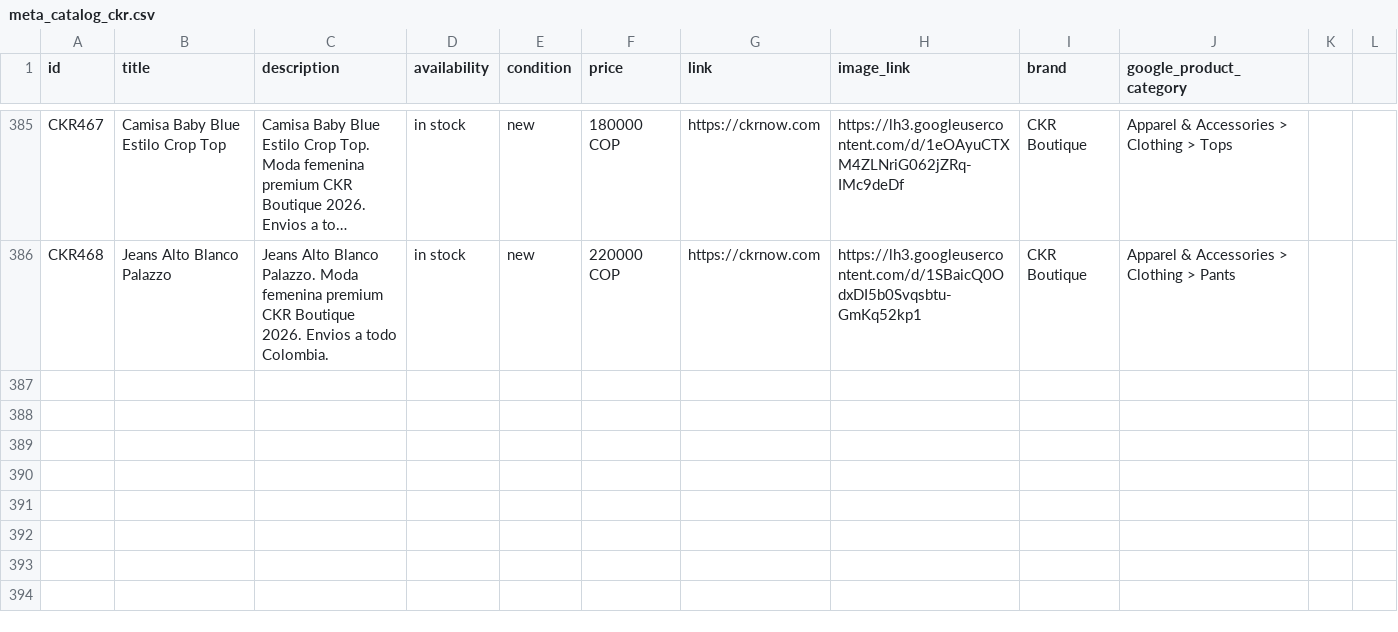
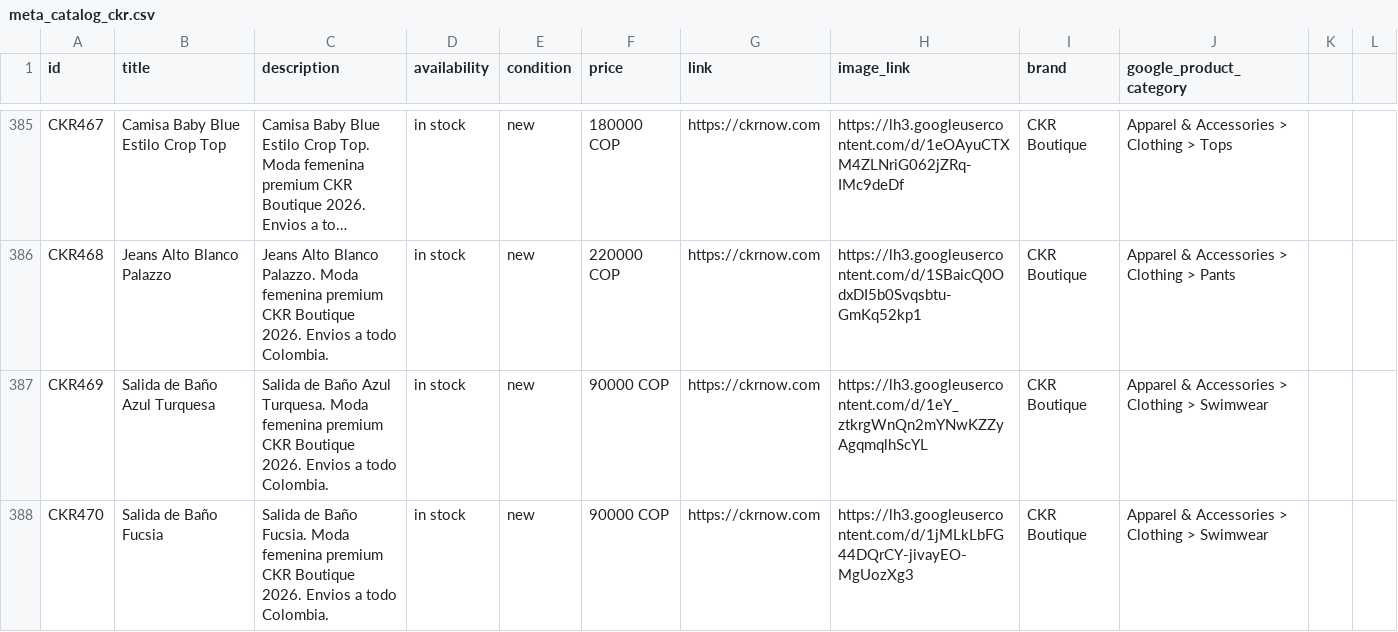
Before and after one commit to alvapas75-afk/ckrnow-website, a CSV file: meta_catalog_ckr.csv, drawn as a sheet; only a part is shown, gaps mark what is left out; long unchanged cells end in …; the diff names each change by its address in the sheet, - before the commit and + after, or states it on an @@ line.

```diff
--- a/meta_catalog_ckr.csv
+++ b/meta_catalog_ckr.csv
+row 387: CKR469 | Salida de Baño Azul Turquesa | Salida de Baño Azul Turquesa. Moda femenina premium CKR Boutique 2026. Envios a todo Colombia. | in stock | new | 90000 COP | https://ckrnow.com | https://lh3.googleusercontent.com/d/1eY_ztkrgWnQn2mYNwKZZyAgqmqlhScYL | CKR Boutique | Apparel & Accessories > Clothing > Swimwear
+row 388: CKR470 | Salida de Baño Fucsia | Salida de Baño Fucsia. Moda femenina premium CKR Boutique 2026. Envios a todo Colombia. | in stock | new | 90000 COP | https://ckrnow.com | https://lh3.googleusercontent.com/d/1jMLkLbFG44DQrCY-jivayEO-MgUozXg3 | CKR Boutique | Apparel & Accessories > Clothing > Swimwear
```
Also changed, not shown: 7 other files.
